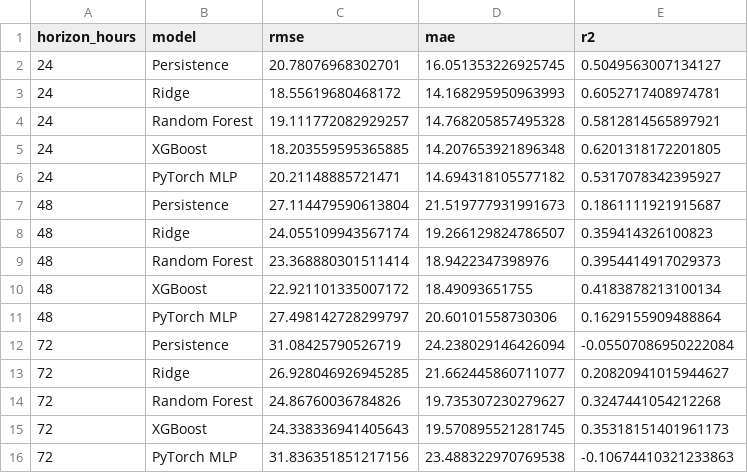
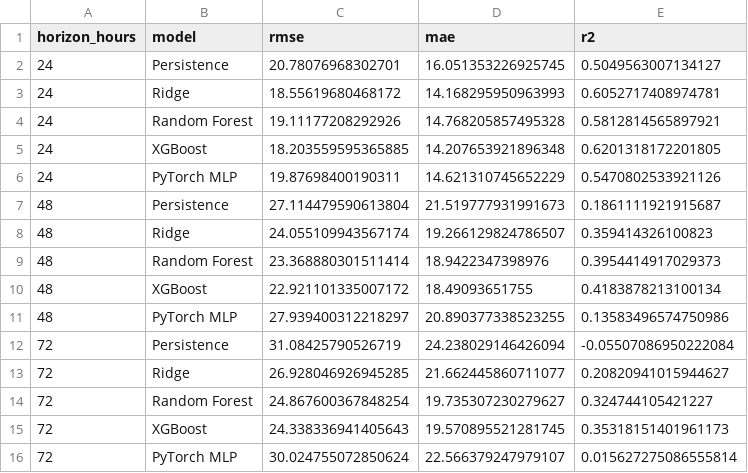
Before and after one commit to Jaffar-Kazmi/Islamabad_AQI_Forecast_System, a CSV file: model_results.csv, drawn as a sheet.

```diff
--- a/model_results.csv
+++ b/model_results.csv
@@ -3,5 +3,5 @@ horizon_hours,model,rmse,mae,r2
 24,Ridge,18.55619680468172,14.168295950963993,0.6052717408974781
-24,Random Forest,19.111772082929257,14.768205857495328,0.5812814565897921
+24,Random Forest,19.11177208292926,14.768205857495328,0.5812814565897921
 24,XGBoost,18.203559595365885,14.207653921896348,0.6201318172201805
-24,PyTorch MLP,20.21148885721471,14.694318105577182,0.5317078342395927
+24,PyTorch MLP,19.87698400190311,14.621310745652229,0.5470802533921126
 48,Persistence,27.114479590613804,21.519777931991673,0.1861111921915687
@@ -10,7 +10,7 @@ horizon_hours,model,rmse,mae,r2
 48,XGBoost,22.921101335007172,18.49093651755,0.4183878213100134
-48,PyTorch MLP,27.498142728299797,20.60101558730306,0.1629155909488864
+48,PyTorch MLP,27.939400312218297,20.890377338523255,0.13583496574750986
 72,Persistence,31.08425790526719,24.238029146426094,-0.05507086950222084
 72,Ridge,26.928046926945285,21.662445860711077,0.20820941015944627
-72,Random Forest,24.86760036784826,19.735307230279627,0.3247441054212268
+72,Random Forest,24.867600367848254,19.735307230279627,0.324744105421227
 72,XGBoost,24.338336941405643,19.570895521281745,0.35318151401961173
-72,PyTorch MLP,31.836351851217156,23.488322970769538,-0.10674410321233863
+72,PyTorch MLP,30.024755072850624,22.566379247979107,0.015627275086555814
```
